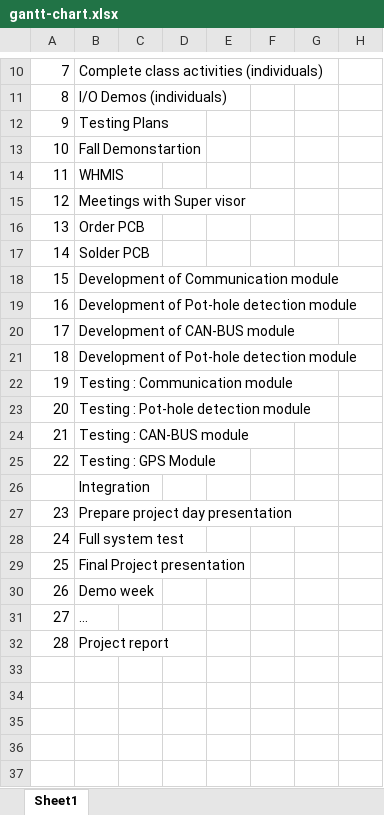
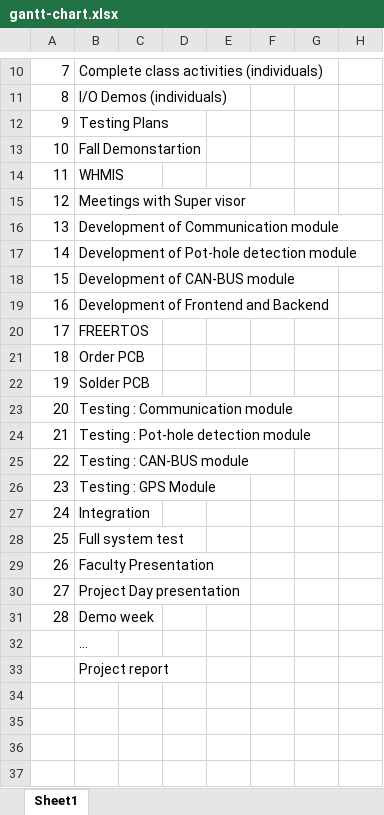
Before and after one commit to MubashirHu/capstone-project, an Excel workbook: documentation/design-process/gantt-chart.xlsx, sheet Sheet1, drawn as a sheet; only a part is shown, gaps mark what is left out; the shorter side is filled out with more unchanged rows; values as stored, in another font and other column widths than the file's, no cell formats; removed rows and columns are numbered as before the commit, all else as after; rows hold the shown columns only; the diff names each change by its address in the sheet, - before the commit and + after, or states it on an @@ line.

Commit message:
Edited gantt chart and added folder for firebase backend

```diff
--- a/documentation/design-process/gantt-chart.xlsx (sheet Sheet1)
+++ b/documentation/design-process/gantt-chart.xlsx (sheet Sheet1)
@@ column A renumbered between rows 16 and 33 @@
-B19: Development of Pot-hole detection module
+B19: Development of Frontend and Backend
+row 20: 17 | FREERTOS
@@ row 16 moved to row 21: 18 @@
@@ row 17 moved to row 22: 19 @@
-row 27: 23 | Prepare project day presentation
-B29: Final Project presentation
+B29: Faculty Presentation
+row 30: 27 | Project Day presentation
```
Also changed, not shown: cell formats, 8 other files.
